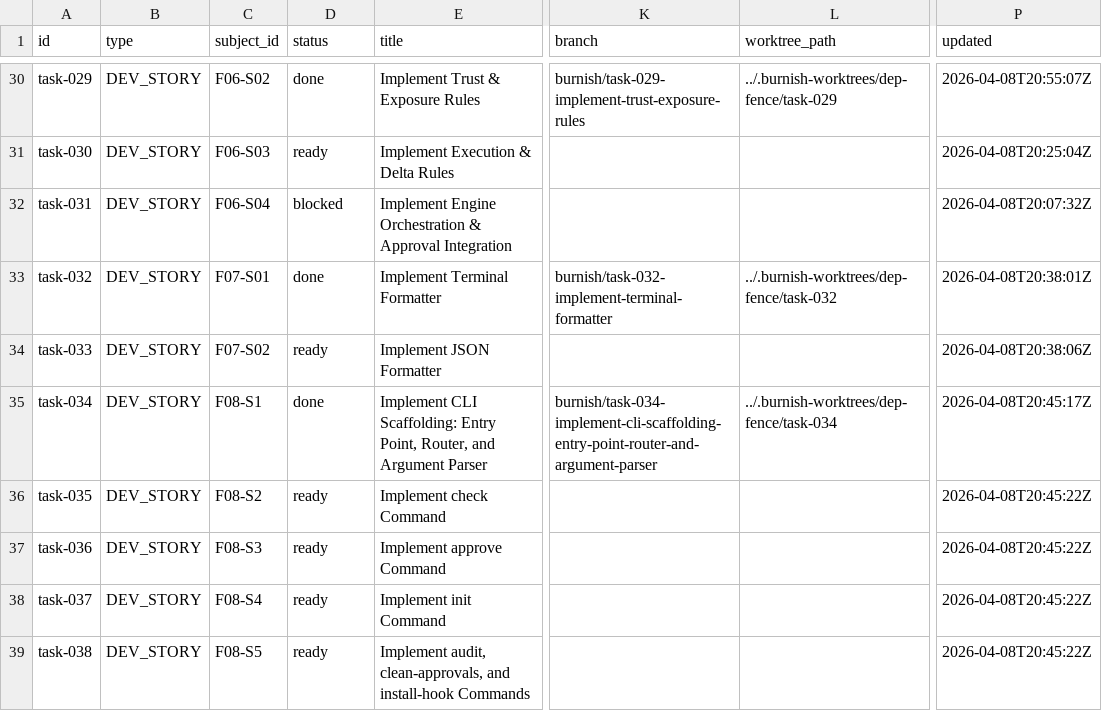
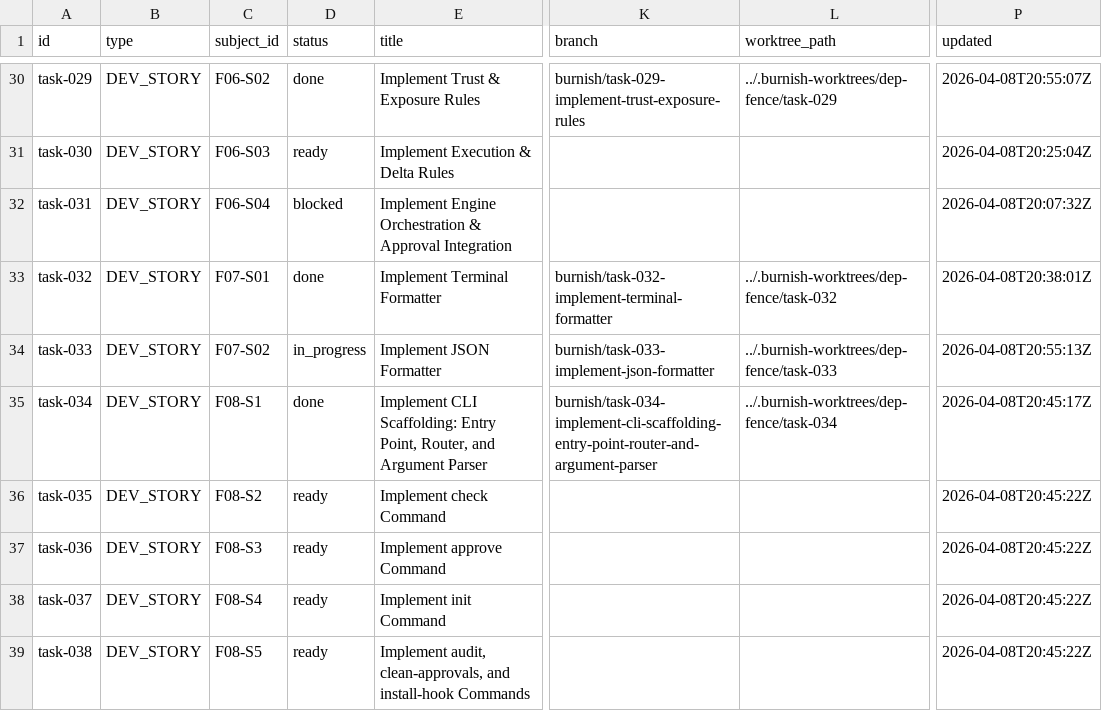
Before and after one commit to tayyabt/trustlock, a CSV file: tasks/backlog.csv, drawn as a sheet; only a part is shown, gaps mark what is left out; the diff names each change by its address in the sheet, - before the commit and + after, or states it on an @@ line.

Commit message:
task-033: record control-plane updates

```diff
--- a/tasks/backlog.csv
+++ b/tasks/backlog.csv
-D34 (status): ready
+D34 (status): in_progress
-K34 (branch): (empty)
+K34 (branch): burnish/task-033-implement-json-formatter
-L34 (worktree_path): (empty)
+L34 (worktree_path): ../.burnish-worktrees/dep-fence/task-033
-P34 (updated): 2026-04-08T20:38:06Z
+P34 (updated): 2026-04-08T20:55:13Z
```
Also changed, not shown: 1 other file.
